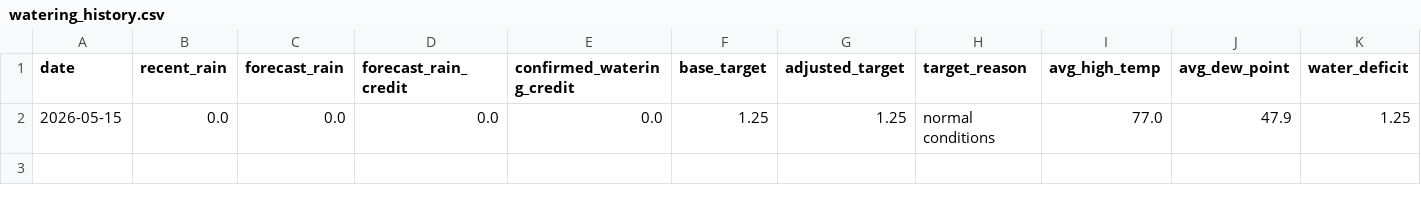
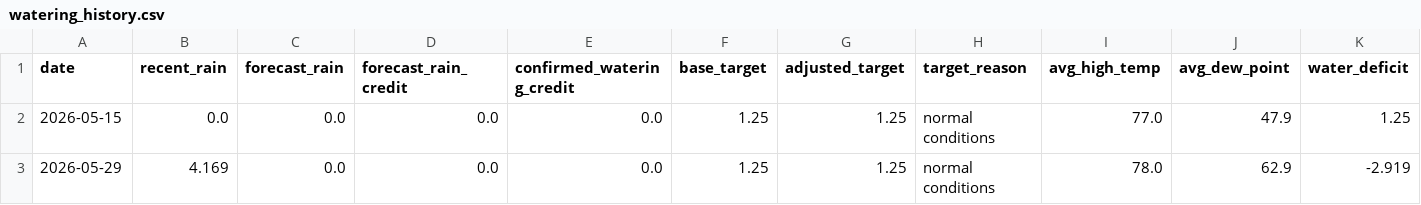
Before and after one commit to dmford/lawn_needs_watering, a CSV file: data/watering_history.csv, drawn as a sheet; only a part is shown; rows hold the shown columns only; the diff names each change by its address in the sheet, - before the commit and + after, or states it on an @@ line.

```diff
--- a/data/watering_history.csv
+++ b/data/watering_history.csv
+row 3: 2026-05-29 | 4.169 | 0.0 | 0.0 | 0.0 | 1.25 | 1.25 | normal conditions | 78.0 | 62.9 | -2.919
```
Also changed, not shown: 3 other files.
